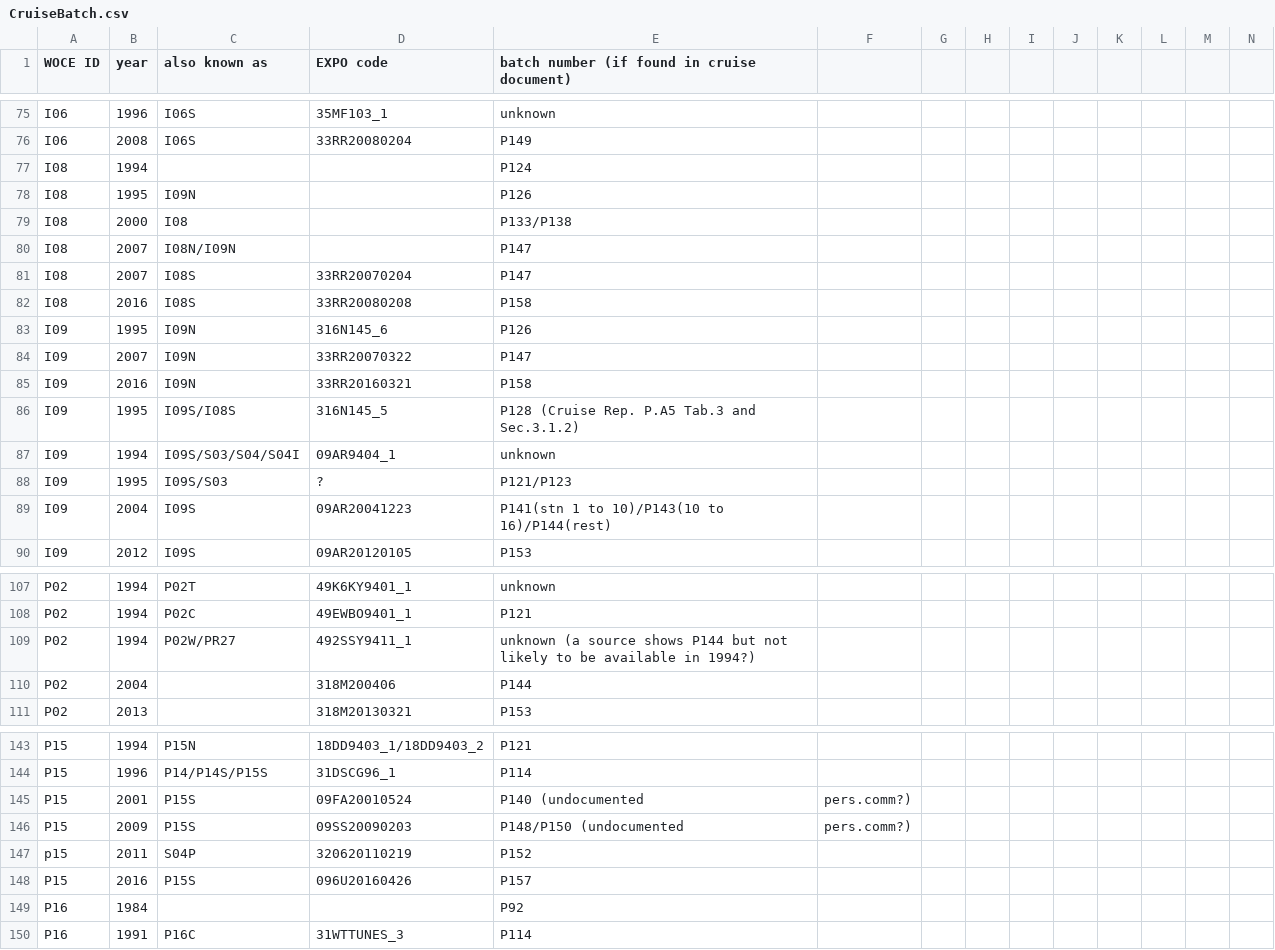
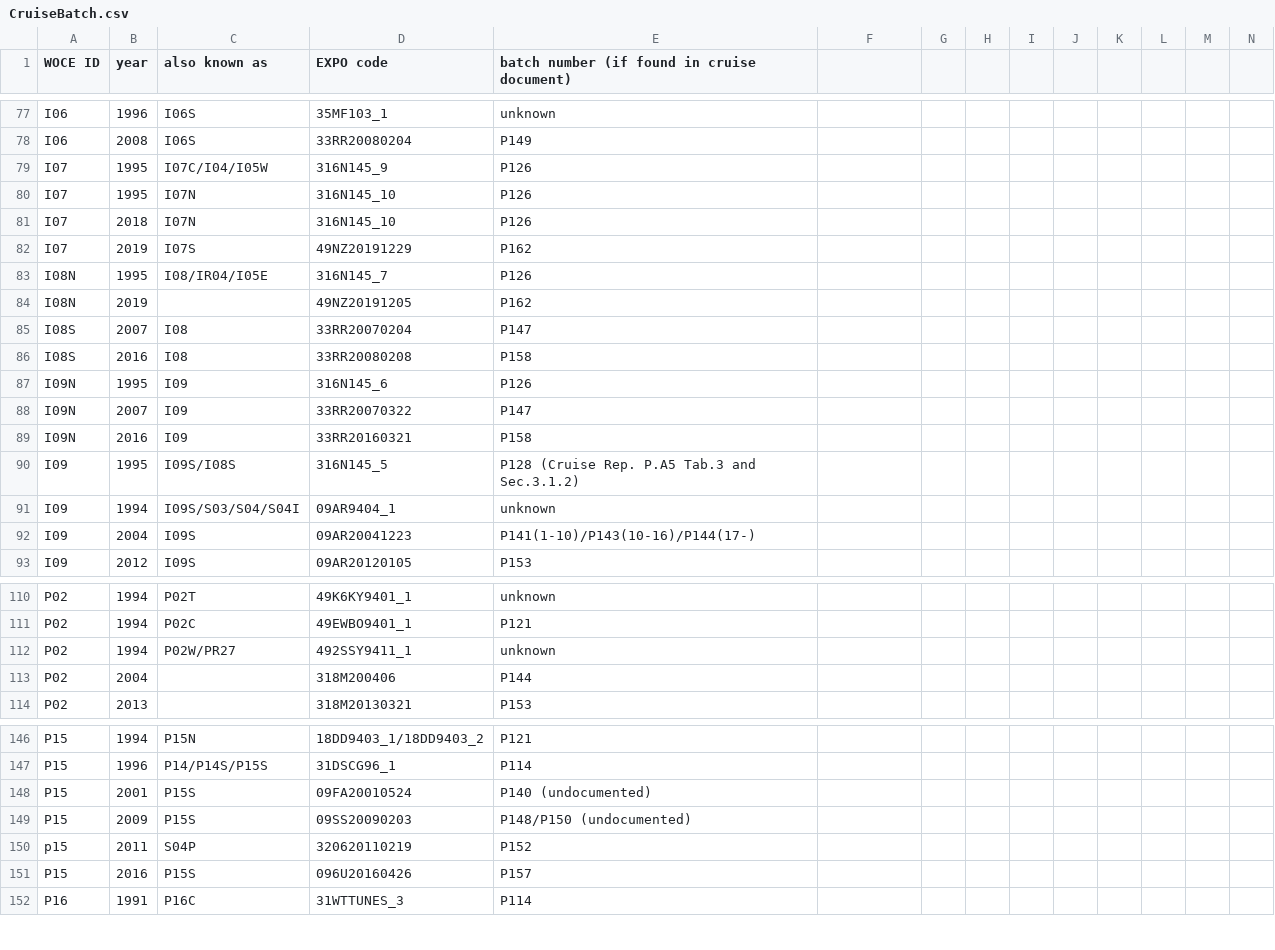
Before and after one commit to kkats/GO-SHIP-Easy-Ocean, a CSV file: SaltBatchOffset/CruiseBatch.csv, drawn as a sheet; only a part is shown, gaps mark what is left out; removed rows and columns are numbered as before the commit, all else as after; rows hold the shown columns only; the diff covers the shown part only; the diff names each change by its address in the sheet, - before the commit and + after, or states it on an @@ line.

```diff
--- a/SaltBatchOffset/CruiseBatch.csv
+++ b/SaltBatchOffset/CruiseBatch.csv
-row 77: I08 | 1994 |  |  | P124
+row 79: I07 | 1995 | I07C/I04/I05W | 316N145_9 | P126
-A80 (WOCE ID): I08
+A80 (WOCE ID): I07
-C80 (also known as): I09N
+C80 (also known as): I07N
-D80 (EXPO code): (empty)
+D80 (EXPO code): 316N145_10
-row 79: I08 | 2000 | I08 |  | P133/P138
-row 80: I08 | 2007 | I08N/I09N |  | P147
+row 81: I07 | 2018 | I07N | 316N145_10 | P126
+row 82: I07 | 2019 | I07S | 49NZ20191229 | P162
+row 83: I08N | 1995 | I08/IR04/I05E | 316N145_7 | P126
+row 84: I08N | 2019 |  | 49NZ20191205 | P162
-A85:A86 (WOCE ID): I08
+A85:A86 (WOCE ID): I08S
-C85:C86 (also known as): I08S
+C85:C86 (also known as): I08
-A87:A89 (WOCE ID): I09
+A87:A89 (WOCE ID): I09N
-C87:C89 (also known as): I09N
+C87:C89 (also known as): I09
-row 88: I09 | 1995 | I09S/S03 | ? | P121/P123
-E92: P141(stn 1 to 10)/P143(10 to 16)/P144(rest)
+E92: P141(1-10)/P143(10-16)/P144(17-)
-E112: unknown (a source shows P144 but not likely to be available in 1994?)
+E112: unknown
-E148: P140 (undocumented
+E148: P140 (undocumented)
-F148:F149: pers.comm?)
+F148:F149: (empty)
-E149: P148/P150 (undocumented
+E149: P148/P150 (undocumented)
-row 149: P16 | 1984 |  |  | P92
```
Also changed, not shown: 6 added rows, 4 removed rows and 51 edited cells elsewhere in this file, 8 other files.
